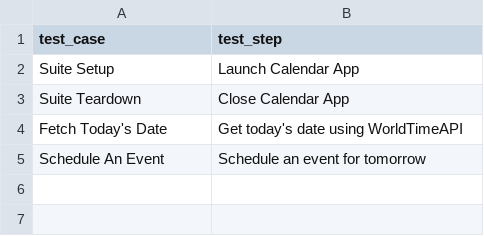
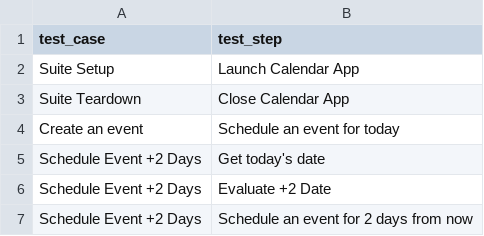
Before and after one commit to thakur-patel/optics-framework, a CSV file: optics_framework/samples/calendar/test_cases/test_cases.csv, drawn as a sheet; removed rows and columns are numbered as before the commit, all else as after; the diff names each change by its address in the sheet, - before the commit and + after, or states it on an @@ line.

```diff
--- a/optics_framework/samples/calendar/test_cases/test_cases.csv
+++ b/optics_framework/samples/calendar/test_cases/test_cases.csv
-row 4: Fetch Today's Date | Get today's date using WorldTimeAPI
-row 5: Schedule An Event | Schedule an event for tomorrow
+row 4: Create an event | Schedule an event for today
+row 5: Schedule Event +2 Days | Get today's date
+row 6: Schedule Event +2 Days | Evaluate +2 Date
+row 7: Schedule Event +2 Days | Schedule an event for 2 days from now
```
Also changed, not shown: optics_framework/samples/calendar/modules/modules.csv, optics_framework/samples/calendar/test_data/elements.csv, 1 other file.
